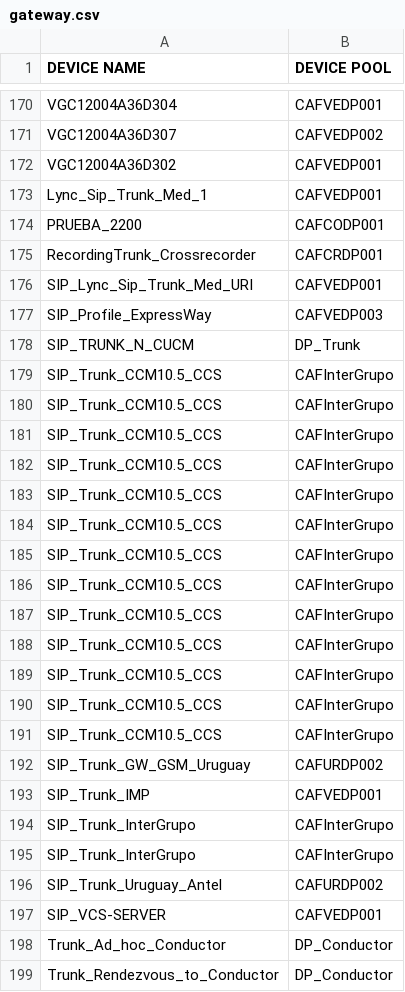
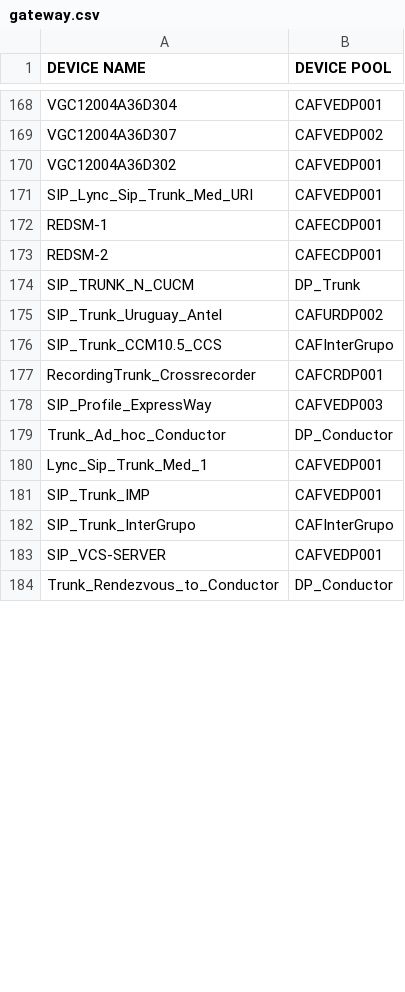
Before and after one commit to alvaroanavarro1/Cisco-UC-automations, a CSV file: CAF/gateway.csv, drawn as a sheet; only a part is shown, gaps mark what is left out; the diff covers the shown part only.

```diff
--- a/CAF/gateway.csv
+++ b/CAF/gateway.csv
@@ -172,28 +170,15 @@ VGC12004A36D307,CAFVEDP002
 VGC12004A36D302,CAFVEDP001
+SIP_Lync_Sip_Trunk_Med_URI,CAFVEDP001
+REDSM-1,CAFECDP001
+REDSM-2,CAFECDP001
+SIP_TRUNK_N_CUCM,DP_Trunk
+SIP_Trunk_Uruguay_Antel,CAFURDP002
+SIP_Trunk_CCM10.5_CCS,CAFInterGrupo
+RecordingTrunk_Crossrecorder,CAFCRDP001
+SIP_Profile_ExpressWay,CAFVEDP003
+Trunk_Ad_hoc_Conductor,DP_Conductor
 Lync_Sip_Trunk_Med_1,CAFVEDP001
-PRUEBA_2200,CAFCODP001
-RecordingTrunk_Crossrecorder,CAFCRDP001
-SIP_Lync_Sip_Trunk_Med_URI,CAFVEDP001
-SIP_Profile_ExpressWay,CAFVEDP003
-SIP_TRUNK_N_CUCM,DP_Trunk
-SIP_Trunk_CCM10.5_CCS,CAFInterGrupo
-SIP_Trunk_CCM10.5_CCS,CAFInterGrupo
-SIP_Trunk_CCM10.5_CCS,CAFInterGrupo
-SIP_Trunk_CCM10.5_CCS,CAFInterGrupo
-SIP_Trunk_CCM10.5_CCS,CAFInterGrupo
-SIP_Trunk_CCM10.5_CCS,CAFInterGrupo
-SIP_Trunk_CCM10.5_CCS,CAFInterGrupo
-SIP_Trunk_CCM10.5_CCS,CAFInterGrupo
-SIP_Trunk_CCM10.5_CCS,CAFInterGrupo
-SIP_Trunk_CCM10.5_CCS,CAFInterGrupo
-SIP_Trunk_CCM10.5_CCS,CAFInterGrupo
-SIP_Trunk_CCM10.5_CCS,CAFInterGrupo
-SIP_Trunk_CCM10.5_CCS,CAFInterGrupo
-SIP_Trunk_GW_GSM_Uruguay,CAFURDP002
 SIP_Trunk_IMP,CAFVEDP001
 SIP_Trunk_InterGrupo,CAFInterGrupo
-SIP_Trunk_InterGrupo,CAFInterGrupo
-SIP_Trunk_Uruguay_Antel,CAFURDP002
 SIP_VCS-SERVER,CAFVEDP001
-Trunk_Ad_hoc_Conductor,DP_Conductor
 Trunk_Rendezvous_to_Conductor,DP_Conductor
```
Also changed, not shown: 1 added row and 4 removed rows elsewhere in this file, CAF/conferencebridge.csv, CAF/devicepool.csv, 6 other files.
